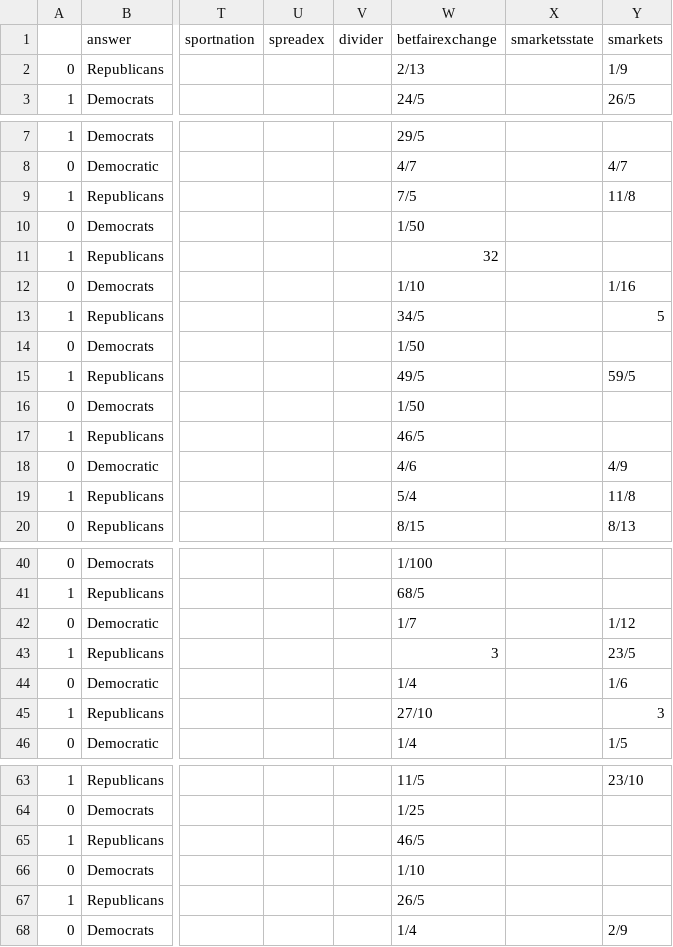
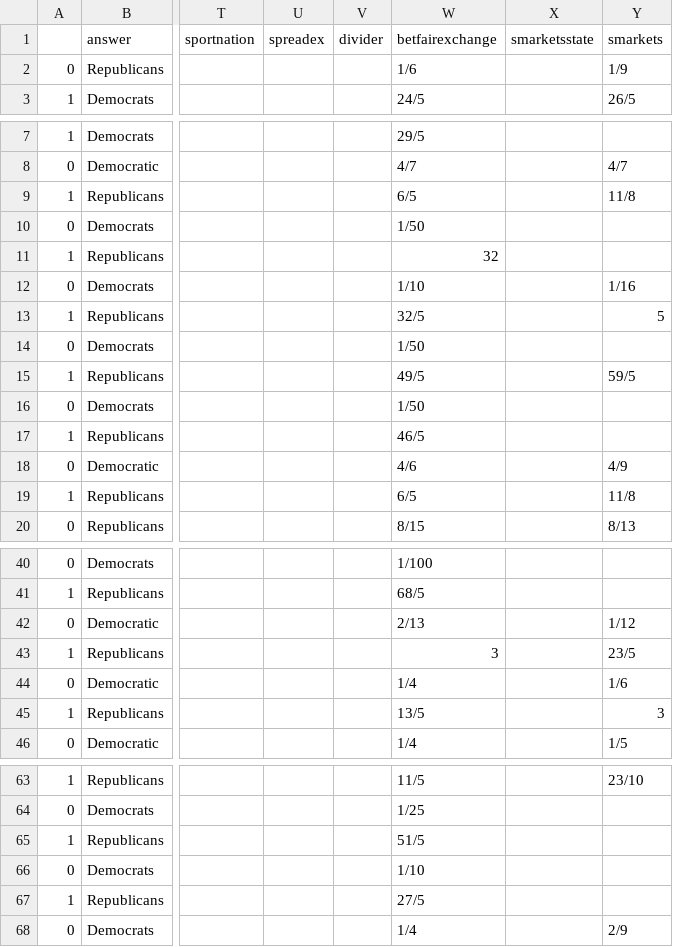
Before and after one commit to mickbransfield/predictit_538_odds, a CSV file: odds_state_presidential.csv, drawn as a sheet; only a part is shown, gaps mark what is left out; the diff covers the shown part only; the diff names each change by its address in the sheet, - before the commit and + after, or states it on an @@ line.

Commit message:
Auto Update | 08/10/20 09:50:46

```diff
--- a/odds_state_presidential.csv
+++ b/odds_state_presidential.csv
-W2 (betfairexchange): 2/13
+W2 (betfairexchange): 1/6
-W9 (betfairexchange): 7/5
+W9 (betfairexchange): 6/5
-W13 (betfairexchange): 34/5
+W13 (betfairexchange): 32/5
-W19 (betfairexchange): 5/4
+W19 (betfairexchange): 6/5
-W42 (betfairexchange): 1/7
+W42 (betfairexchange): 2/13
-W45 (betfairexchange): 27/10
+W45 (betfairexchange): 13/5
-W65 (betfairexchange): 46/5
+W65 (betfairexchange): 51/5
-W67 (betfairexchange): 26/5
+W67 (betfairexchange): 27/5
```
Also changed, not shown: 5 edited cells elsewhere in this file.
